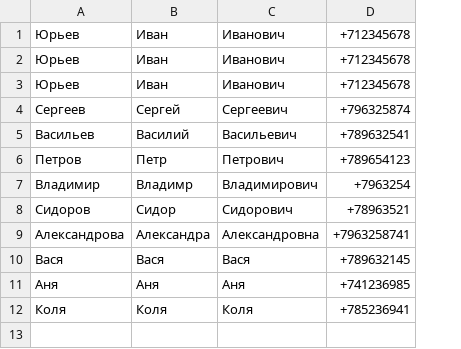
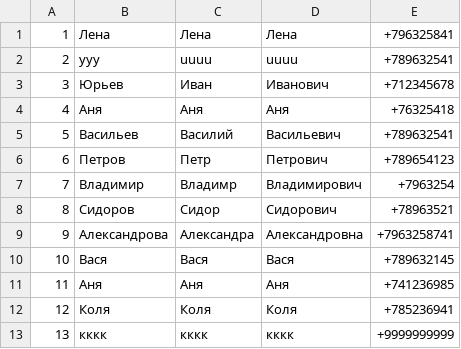
Before and after one commit to gleb-erokhin/start_python_23, a CSV file: hw8/contacts.csv, drawn as a sheet; removed rows and columns are numbered as before the commit, all else as after; the diff names each change by its address in the sheet, - before the commit and + after, or states it on an @@ line.

```diff
--- a/hw8/contacts.csv
+++ b/hw8/contacts.csv
+column A, row 3: 3; rows 5-12: 5 | 6 | 7 | 8 | 9 | 10 | 11 | 12
+row 1: 1 | Лена | Лена | Лена | +796325841
+row 2: 2 | yyy | uuuu | uuuu | +789632541
-row 2: Юрьев | Иван | Иванович | +712345678
-row 3: Юрьев | Иван | Иванович | +712345678
-row 4: Сергеев | Сергей | Сергеевич | +796325874
+row 4: 4 | Аня | Аня | Аня | +76325418
+row 13: 13 | кккк | кккк | кккк | +9999999999
```
Also changed, not shown: 1 other file.
